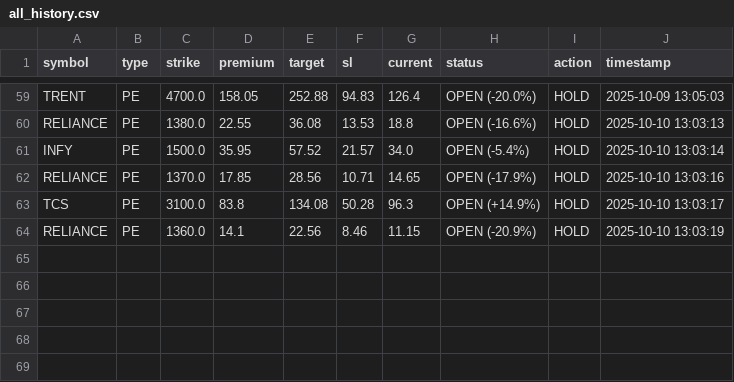
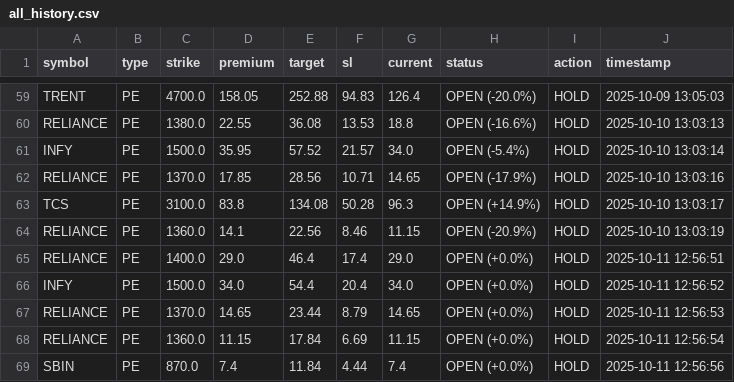
Before and after one commit to Vishalsnw/NIFTY_OPTIONS, a CSV file: all_history.csv, drawn as a sheet; only a part is shown, gaps mark what is left out; the diff names each change by its address in the sheet, - before the commit and + after, or states it on an @@ line.

```diff
--- a/all_history.csv
+++ b/all_history.csv
+row 65: RELIANCE | PE | 1400.0 | 29.0 | 46.4 | 17.4 | 29.0 | OPEN (+0.0%) | HOLD | 2025-10-11 12:56:51
+row 66: INFY | PE | 1500.0 | 34.0 | 54.4 | 20.4 | 34.0 | OPEN (+0.0%) | HOLD | 2025-10-11 12:56:52
+row 67: RELIANCE | PE | 1370.0 | 14.65 | 23.44 | 8.79 | 14.65 | OPEN (+0.0%) | HOLD | 2025-10-11 12:56:53
+row 68: RELIANCE | PE | 1360.0 | 11.15 | 17.84 | 6.69 | 11.15 | OPEN (+0.0%) | HOLD | 2025-10-11 12:56:54
+row 69: SBIN | PE | 870.0 | 7.4 | 11.84 | 4.44 | 7.4 | OPEN (+0.0%) | HOLD | 2025-10-11 12:56:56
```
